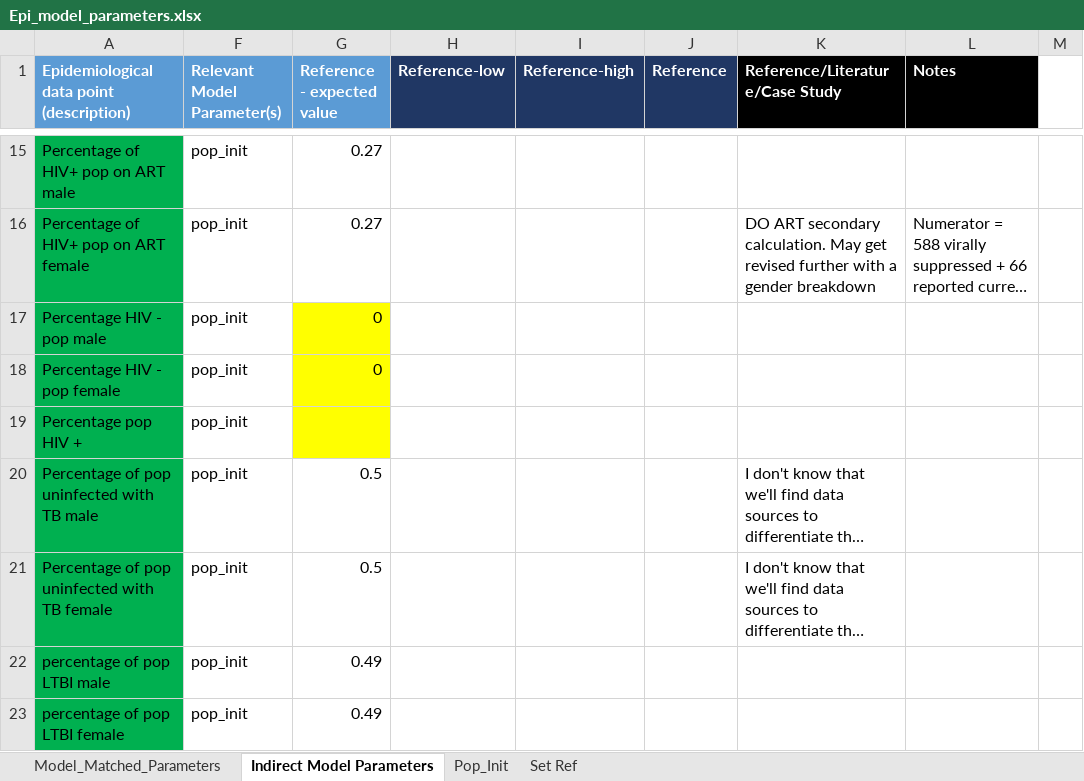
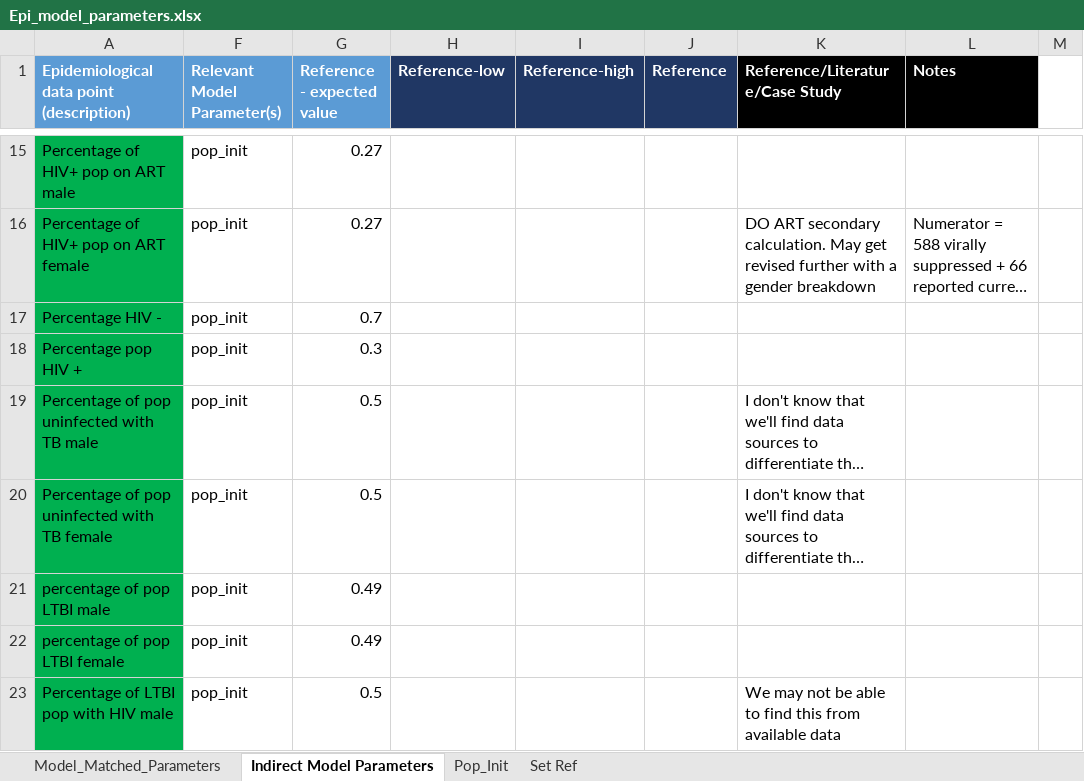
Before and after one commit to cgreene3/dynamic_transmission_model_HIV_TB_KZN_SA, an Excel workbook: param_files/Epi_model_parameters.xlsx, sheet Indirect Model Parameters, drawn as a sheet; only a part is shown, gaps mark what is left out; the shorter side is filled out with more unchanged rows; long unchanged cells end in …; values as stored, in another font and other column widths than the file's, no borders; removed rows and columns are numbered as before the commit, all else as after; the diff names each change by its address in the sheet, - before the commit and + after, or states it on an @@ line.

Commit message:
updated param files and code for varying betas

```diff
--- a/param_files/Epi_model_parameters.xlsx (sheet Indirect Model Parameters)
+++ b/param_files/Epi_model_parameters.xlsx (sheet Indirect Model Parameters)
-row 17: Percentage HIV - pop male | pop_init | 0
-row 18: Percentage HIV - pop female | pop_init | 0
+row 17: Percentage HIV - | pop_init | 0.7
-G18 (Reference - expected value): (empty)
+G18 (Reference - expected value): 0.3
-G18 fill: #FFFF00
+G18 fill: none
```
Also changed, not shown: sheet Pop_Init, sheet Model_Matched_Parameters, hidden cells, 3 other files.
